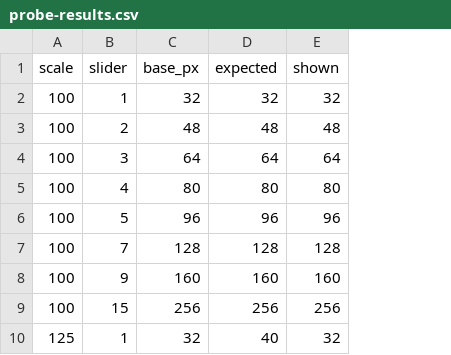
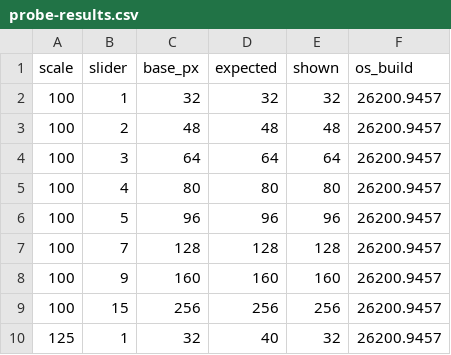
Before and after one commit to hervad/w11-cursor-toolkit, a CSV file: docs/probe-results.csv, drawn as a sheet; only a part is shown; the diff names each change by its address in the sheet, - before the commit and + after, or states it on an @@ line.

Commit message:
Docs and theme template move into the toolkit; results tagged by OS build
- docs/: SIZE_POLICY, DECISIONS (ADR-1..14), LAYER_SPLITTING_DESIGN,
  ARCHITECTURE, LEGAL (generic part only; per-theme licence status stays in
  the theme repos and a workspace-local file). Links fixed for the new
  location.
- theme-template/ is versioned with the toolkit features it uses
  ([source], unpack, ani_rate).
- Personal references neutralised ("the maintainer"); machine-specific
  wording replaced by a "Test machine" section in SIZE_POLICY: Windows 11
  Pro 25H2, OS build 26200.9457, 2560x1440, scales 100/125/150/175 %. No
  update since 2026-10-06 and last boot before the first experiment, so
  every result carries [build 26200.9457].
- docs/probe-results.csv gains an os_build column; Run-SizeProbe.ps1
  writes it; test_sizes requires it on every reading.
pytest: 112 passed.

```diff
--- a/docs/probe-results.csv
+++ b/docs/probe-results.csv
+column F (os_build), rows 2-10: all 26200.9457
```
Also changed, not shown: 15 other files.
